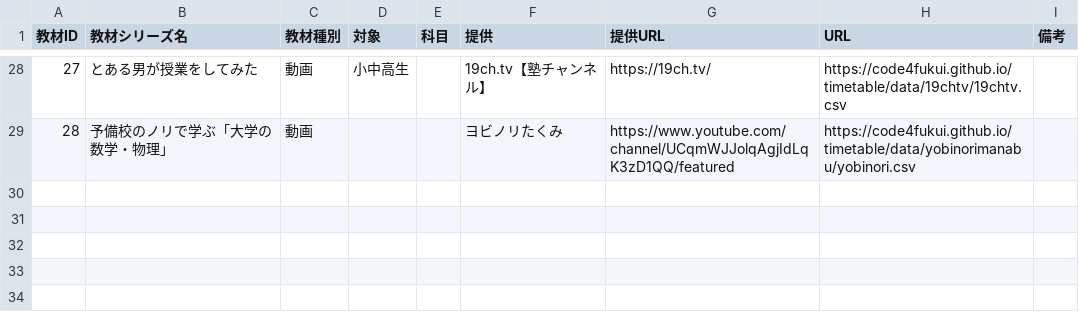
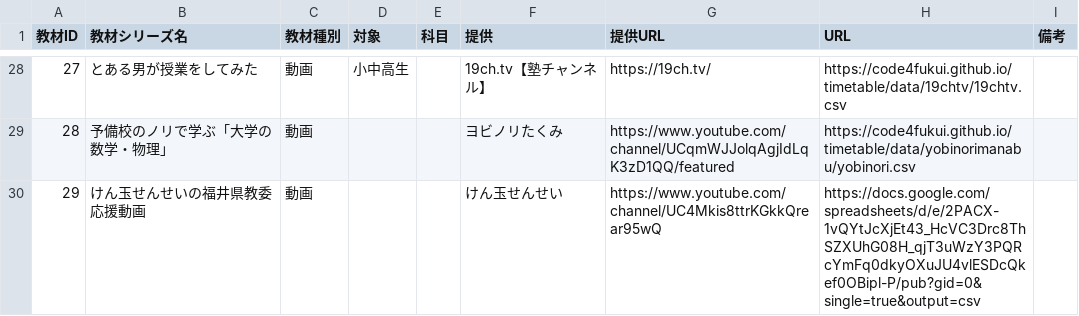
Before and after one commit to code4fukui/timetable, a CSV file: data/index.csv, drawn as a sheet; only a part is shown, gaps mark what is left out.

```diff
--- a/data/index.csv
+++ b/data/index.csv
@@ -29 +29,2 @@
 "28","予備校のノリで学ぶ「大学の数学・物理」","動画",,,"ヨビノリたくみ","https://www.youtube.com/channel/UCqmWJJolqAgjIdLqK3zD1QQ/featured","https://code4fukui.github.io/timetable/data/yobinorimanabu/yobinori.csv",
+"29","けん玉せんせいの福井県教委 応援動画","動画",,,"けん玉せんせい","https://www.youtube.com/channel/UC4Mkis8ttrKGkkQrear95wQ","https://docs.google.com/spreadsheets/d/e/2PACX-1vQYtJcXjEt43_HcVC3Drc8ThSZXUhG08H_qjT3uWzY3PQRcYmFq0dkyOXuJU4vlESDcQkef0OBipl-P/pub?gid=0&single=true&output=csv",
```
Also changed, not shown: 9 other files.
